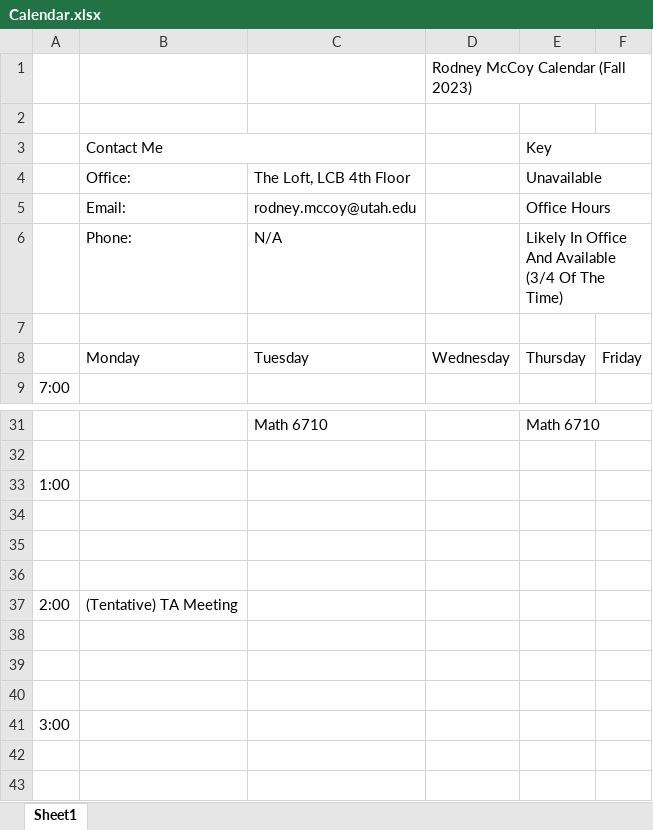
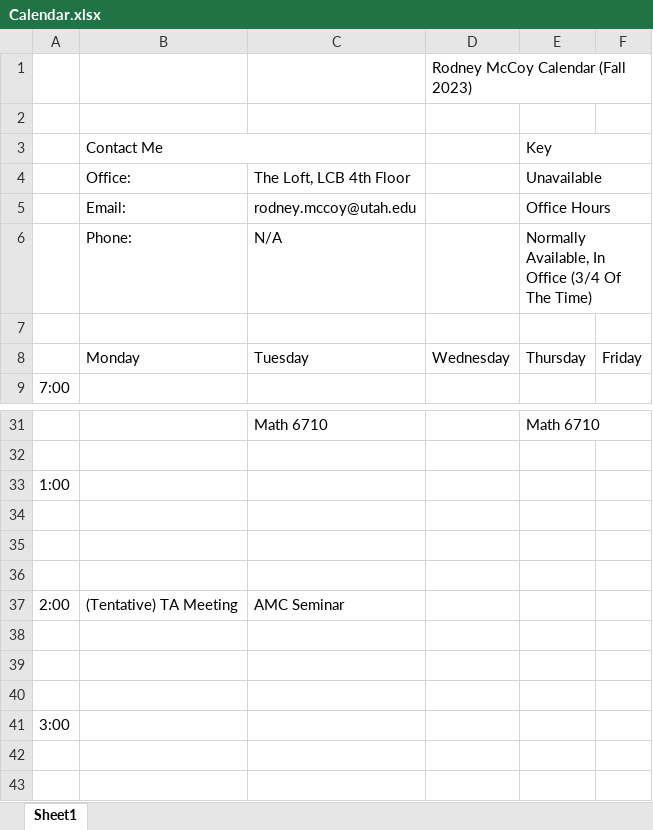
Before and after one commit to RodneyMcCoy/RodneyMcCoy, an Excel workbook: Calendar.xlsx, sheet Sheet1, drawn as a sheet; only a part is shown, gaps mark what is left out; values as stored, in another font and other column widths than the file's, no cell formats; the diff names each change by its address in the sheet, - before the commit and + after, or states it on an @@ line.

```diff
--- a/Calendar.xlsx (sheet Sheet1)
+++ b/Calendar.xlsx (sheet Sheet1)
-E6 (Key): Likely In Office And Available (3/4 Of…
+E6 (Key): Normally Available, In Office (3/4 Of…
-C37: (empty)
+C37: AMC Seminar
```
Also changed, not shown: cell formats, 1 other file.
